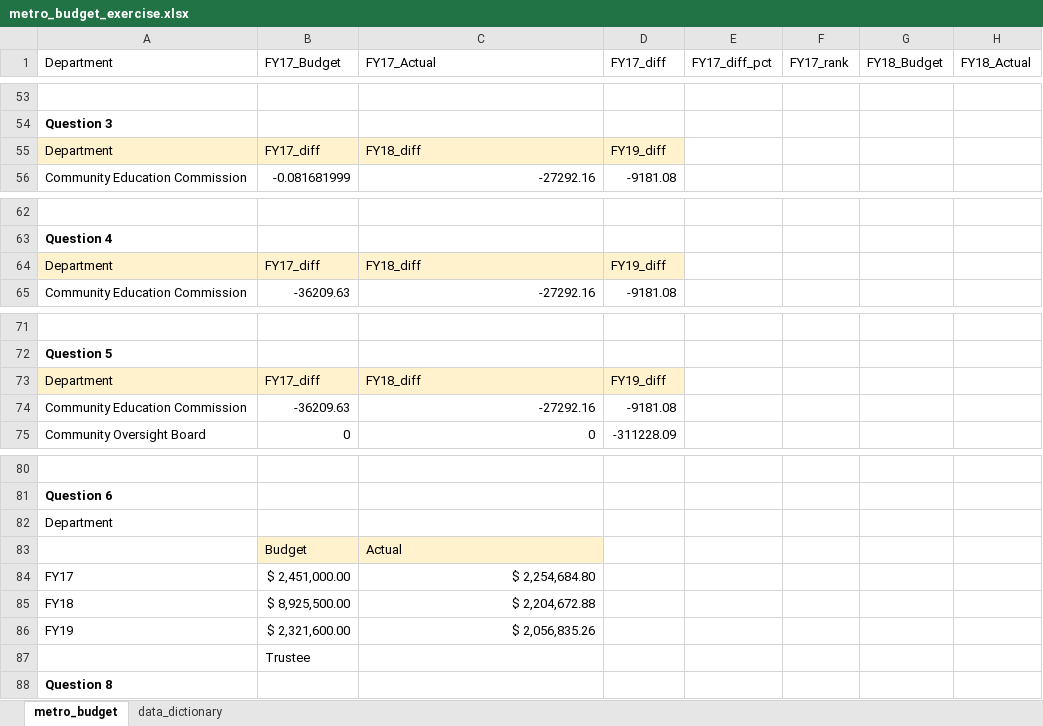
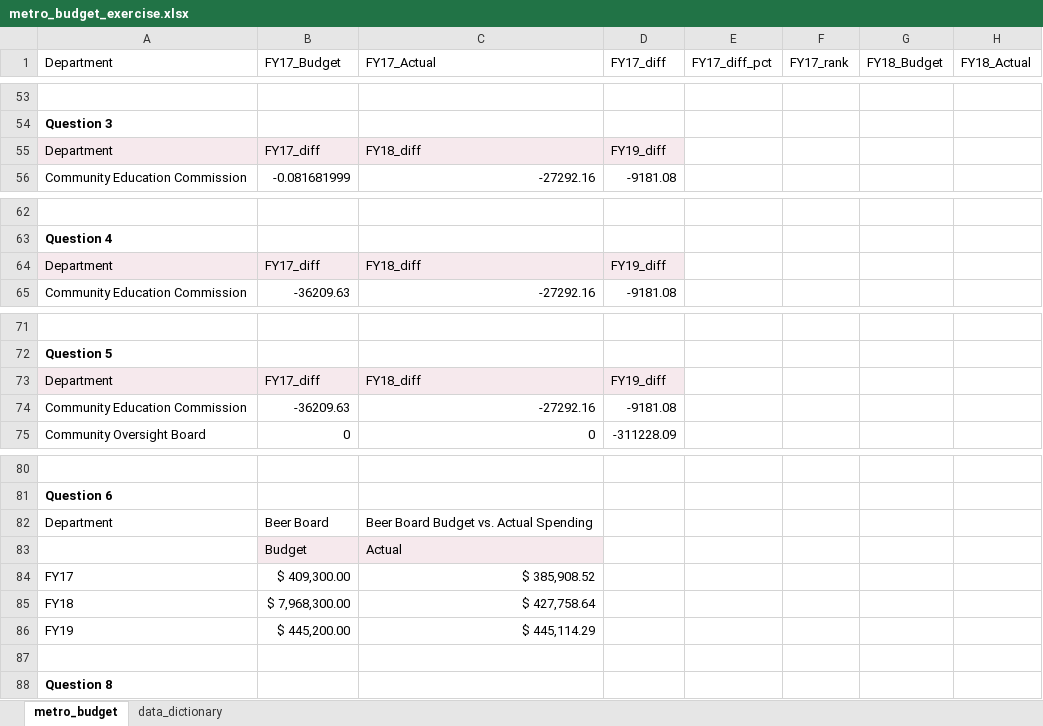
Before and after one commit to NSS-Data-Analytics-Cohort-11/lookups-exercise-jessicabohannon, an Excel workbook: metro_budget_exercise.xlsx, sheet metro_budget, drawn as a sheet; only a part is shown, gaps mark what is left out; values as stored, in another font and other column widths than the file's, no borders; charts and pictures not drawn; the diff names each change by its address in the sheet, - before the commit and + after, or states it on an @@ line.

```diff
--- a/metro_budget_exercise.xlsx (sheet metro_budget)
+++ b/metro_budget_exercise.xlsx (sheet metro_budget)
-A55:D55 fill: #FFF2CC
+A55:D55 fill: #F6E9ED
-A64:D64 fill: #FFF2CC
+A64:D64 fill: #F6E9ED
-A73:D73 fill: #FFF2CC
+A73:D73 fill: #F6E9ED
-B82 (FY17_Budget): (empty)
+B82 (FY17_Budget): Beer Board
-C82 (FY17_Actual): (empty)
+C82 (FY17_Actual): Beer Board Budget vs. Actual Spending
-B83:C83 fill: #FFF2CC
+B83:C83 fill: #F6E9ED
-B84 (FY17_Budget): $ 2,451,000.00
+B84 (FY17_Budget): $ 409,300.00
-C84 (FY17_Actual): $ 2,254,684.80
+C84 (FY17_Actual): $ 385,908.52
-B85 (FY17_Budget): $ 8,925,500.00
+B85 (FY17_Budget): $ 7,968,300.00
-C85 (FY17_Actual): $ 2,204,672.88
+C85 (FY17_Actual): $ 427,758.64
-B86 (FY17_Budget): $ 2,321,600.00
+B86 (FY17_Budget): $ 445,200.00
-C86 (FY17_Actual): $ 2,056,835.26
+C86 (FY17_Actual): $ 445,114.29
-B87 (FY17_Budget): Trustee
+B87 (FY17_Budget): (empty)
```
Also changed, not shown: charts or pictures, 1 other file.
